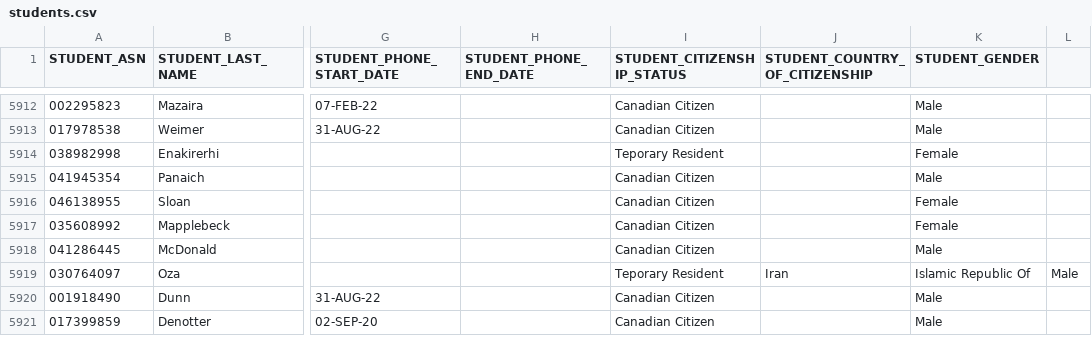
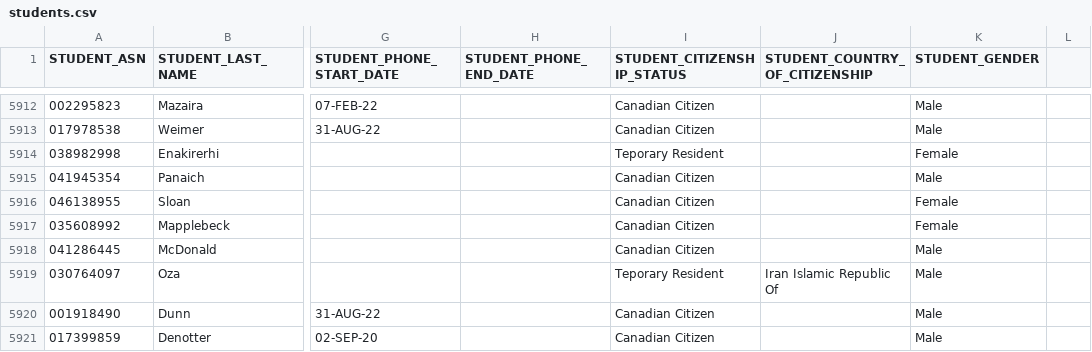
Before and after one commit to opalmar/neo4jgpt, a CSV file: data/students.csv, drawn as a sheet; only a part is shown, gaps mark what is left out; the diff names each change by its address in the sheet, - before the commit and + after, or states it on an @@ line.

Commit message:
updates to raw data

```diff
--- a/data/students.csv
+++ b/data/students.csv
-J5919 (STUDENT_COUNTRY_OF_CITIZENSHIP): Iran
+J5919 (STUDENT_COUNTRY_OF_CITIZENSHIP): Iran Islamic Republic Of
-K5919 (STUDENT_GENDER): Islamic Republic Of
+K5919 (STUDENT_GENDER): Male
-L5919: Male
+L5919: (empty)
```
